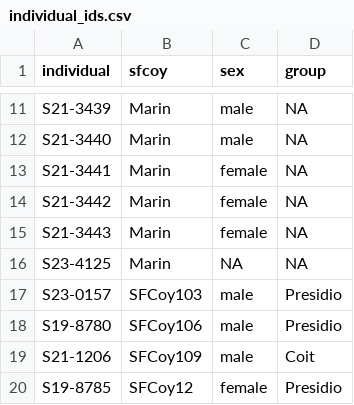
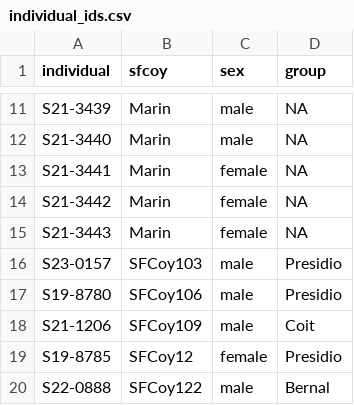
Before and after one commit to tcaspi/SF-Coyote-Stable-Isotopes, a CSV file: Data/individual_ids.csv, drawn as a sheet; only a part is shown, gaps mark what is left out; the shorter side is filled out with more unchanged rows.

```diff
--- a/Data/individual_ids.csv
+++ b/Data/individual_ids.csv
@@ -15,3 +15,2 @@ S21-3442,Marin,female,NA
 S21-3443,Marin,female,NA
-S23-4125,Marin,NA,NA
 S23-0157,SFCoy103,male,Presidio
```
Also changed, not shown: Data/preydata_si.csv, Data/whisker_metadata.csv, 10 other files.
